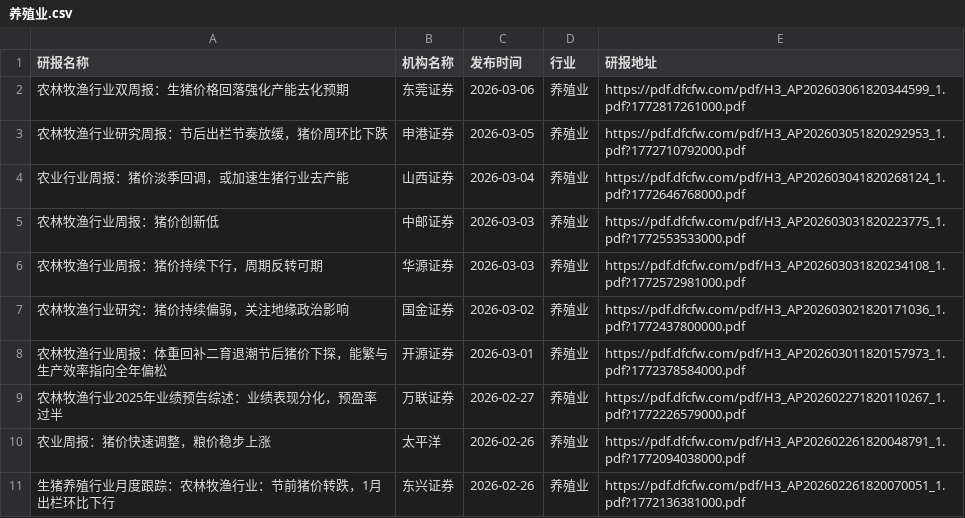
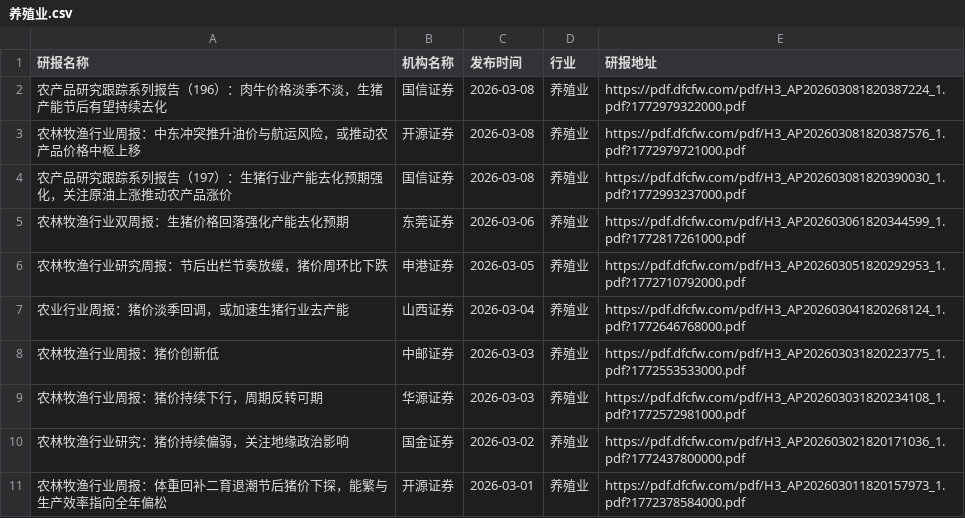
Before and after one commit to yueshandewu/dongcai_report, a CSV file: eastmoney/养殖业.csv, drawn as a sheet; only a part is shown; the shorter side is filled out with more unchanged rows.

```diff
--- a/eastmoney/养殖业.csv
+++ b/eastmoney/养殖业.csv
@@ -1,2 +1,5 @@
 研报名称,机构名称,发布时间,行业,研报地址
+农产品研究跟踪系列报告（196）：肉牛价格淡季不淡，生猪产能节后有望持续去化,国信证券,2026-03-08,养殖业,https://pdf.dfcfw.com/pdf/H3_AP202603081820387224_1.pdf?1772979322000.pdf
+农林牧渔行业周报：中东冲突推升油价与航运风险，或推动农产品价格中枢上移,开源证券,2026-03-08,养殖业,https://pdf.dfcfw.com/pdf/H3_AP202603081820387576_1.pdf?1772979721000.pdf
+农产品研究跟踪系列报告（197）：生猪行业产能去化预期强化，关注原油上涨推动农产品涨价,国信证券,2026-03-08,养殖业,https://pdf.dfcfw.com/pdf/H3_AP202603081820390030_1.pdf?1772993237000.pdf
 农林牧渔行业双周报：生猪价格回落强化产能去化预期,东莞证券,2026-03-06,养殖业,https://pdf.dfcfw.com/pdf/H3_AP202603061820344599_1.pdf?1772817261000.pdf
```
Also changed, not shown: eastmoney/小家电.csv, eastmoney/炼化及贸易.csv, 45 other files.
